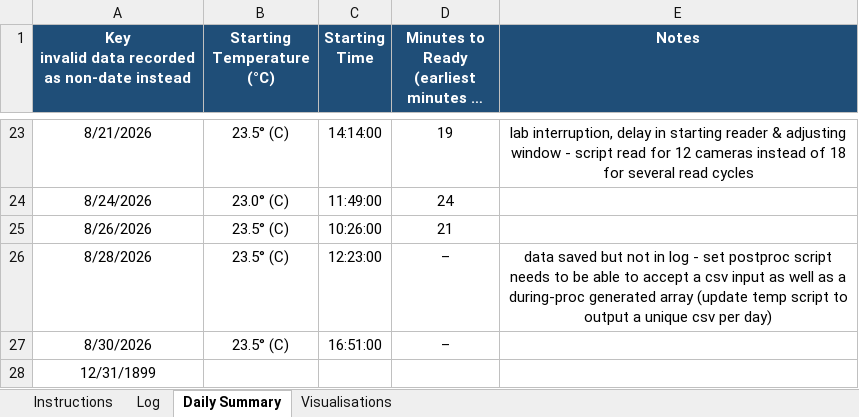
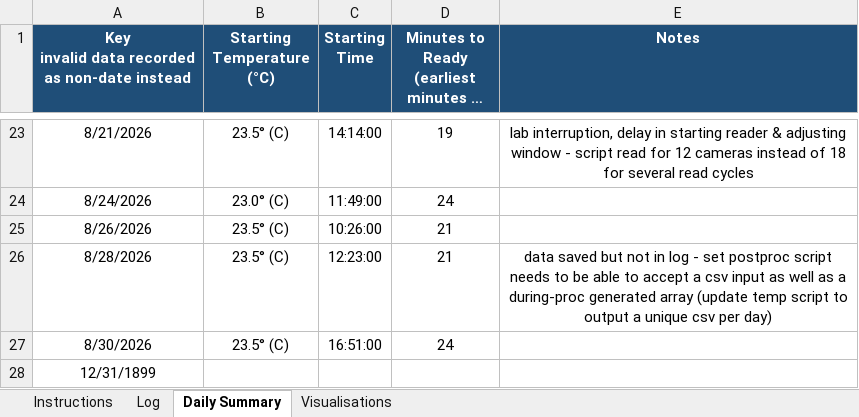
Before and after one commit to newwby/vicon-documentation, an Excel workbook: Data/LCAS Vicon Temperature Tracker.xlsx, sheet Daily Summary, drawn as a sheet; only a part is shown, gaps mark what is left out; long unchanged cells end in …; values as stored, in another font and other column widths than the file's, no borders; the diff names each change by its address in the sheet, - before the commit and + after, or states it on an @@ line.

```diff
--- a/Data/LCAS Vicon Temperature Tracker.xlsx (sheet Daily Summary)
+++ b/Data/LCAS Vicon Temperature Tracker.xlsx (sheet Daily Summary)
-D26: –
+D26: 21
-D27: –
+D27: 24
```
Also changed, not shown: sheet Log, charts or pictures, Data/calibration_tracker_log_only.xlsx, 5 other files.
